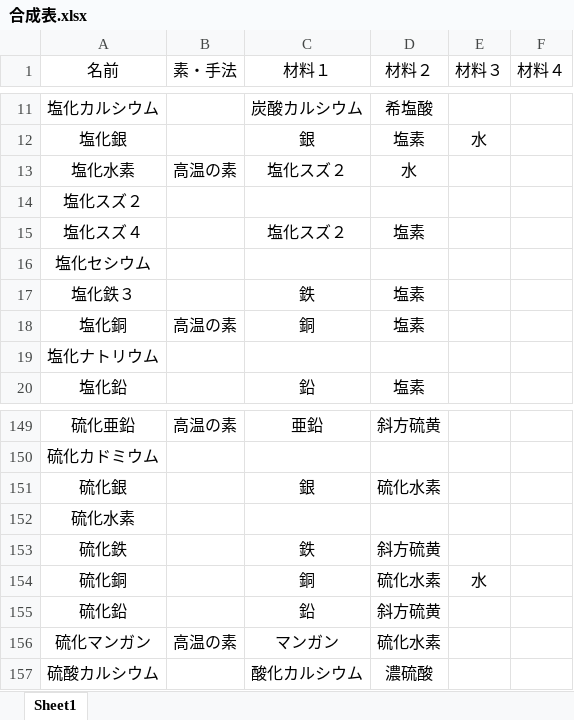
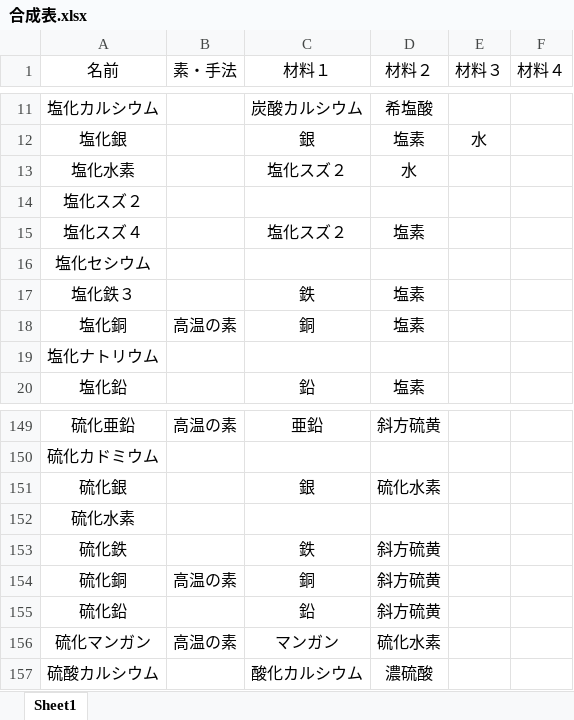
Before and after one commit to zzzzanha33/my_streamlit_app, an Excel workbook: 合成表.xlsx, sheet Sheet1, drawn as a sheet; only a part is shown, gaps mark what is left out; values as stored, in another font and other column widths than the file's, no borders; the diff names each change by its address in the sheet, - before the commit and + after, or states it on an @@ line.

```diff
--- a/合成表.xlsx (sheet Sheet1)
+++ b/合成表.xlsx (sheet Sheet1)
-B13 (素・手法): 高温の素
+B13 (素・手法): (empty)
-B154 (素・手法): (empty)
+B154 (素・手法): 高温の素
-D154 (材料２): 硫化水素
+D154 (材料２): 斜方硫黄
-E154 (材料３): 水
+E154 (材料３): (empty)
```
Also changed, not shown: 1 other file.
